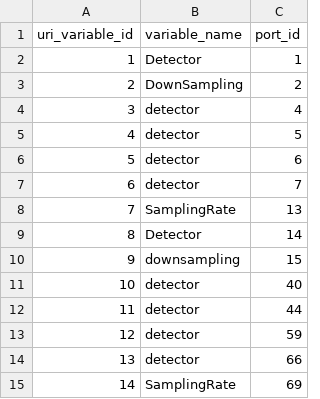
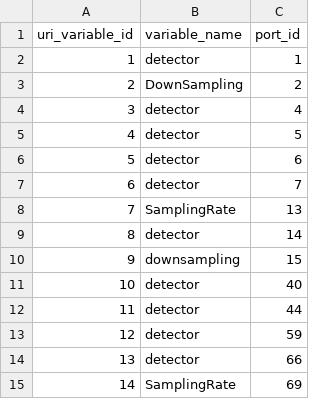
Before and after one commit to LBJ-Wade/ligo, a CSV file: csv/modelfacts_uri_variable.csv, drawn as a sheet.

```diff
--- a/csv/modelfacts_uri_variable.csv
+++ b/csv/modelfacts_uri_variable.csv
@@ -1,3 +1,3 @@
 uri_variable_id,variable_name,port_id
-1,Detector,1
+1,detector,1
 2,DownSampling,2
@@ -8,3 +8,3 @@ uri_variable_id,variable_name,port_id
 7,SamplingRate,13
-8,Detector,14
+8,detector,14
 9,downsampling,15
```
Also changed, not shown: csv/extractfacts_annotation.csv, csv/modelfacts_port_uri_template.csv, 12 other files.
